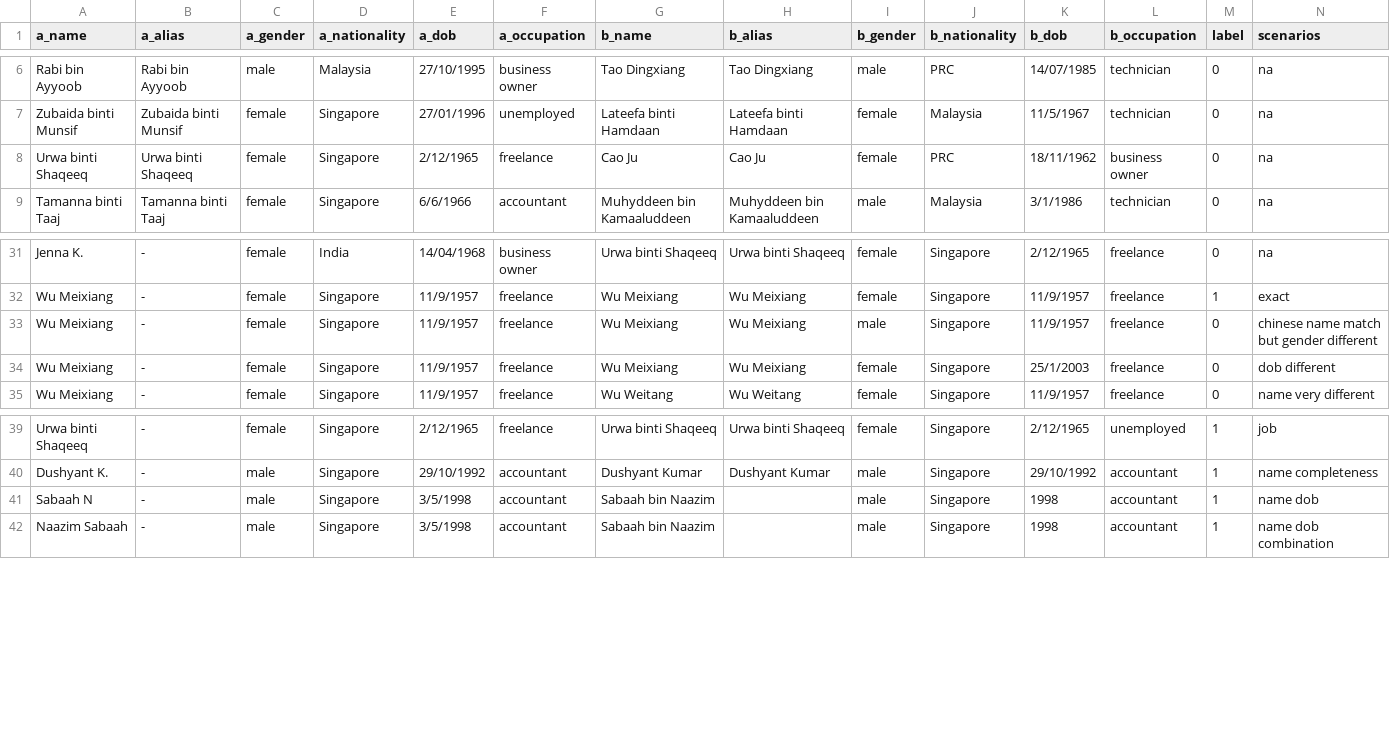
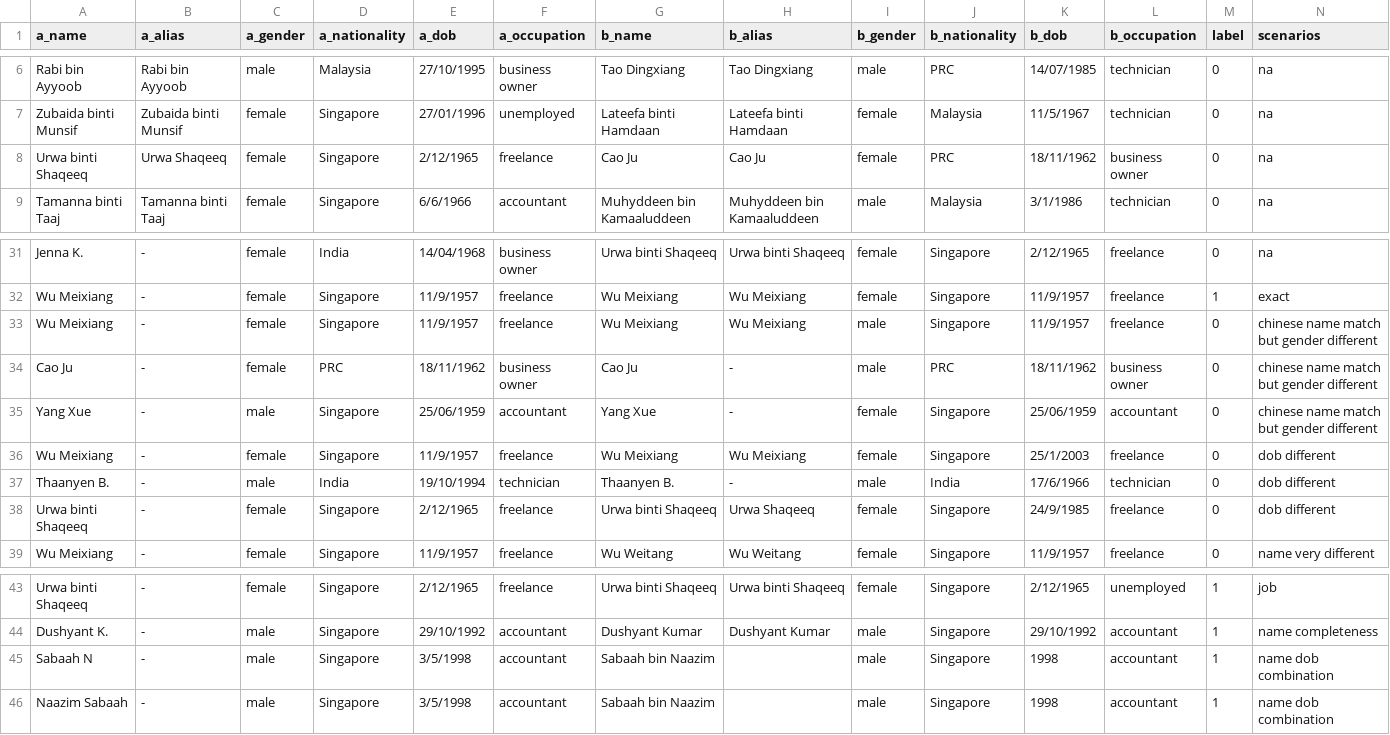
Before and after one commit to gibson4690/ditto, a CSV file: data/people/train.csv, drawn as a sheet; only a part is shown, gaps mark what is left out.

```diff
--- a/data/people/train.csv
+++ b/data/people/train.csv
@@ -7,3 +7,3 @@ Rabi bin Ayyoob,Rabi bin Ayyoob,male,Malaysia,27/10/1995,business owner,Tao Ding
 Zubaida binti Munsif,Zubaida binti Munsif,female,Singapore,27/01/1996,unemployed,Lateefa binti Hamdaan,Lateefa binti Hamdaan,female,Malaysia,11/5/1967,technician,0,na
-Urwa binti Shaqeeq,Urwa binti Shaqeeq,female,Singapore,2/12/1965,freelance,Cao Ju,Cao Ju,female,PRC,18/11/1962,business owner,0,na
+Urwa binti Shaqeeq,Urwa Shaqeeq,female,Singapore,2/12/1965,freelance,Cao Ju,Cao Ju,female,PRC,18/11/1962,business owner,0,na
 Tamanna binti Taaj,Tamanna binti Taaj,female,Singapore,6/6/1966,accountant,Muhyddeen bin Kamaaluddeen,Muhyddeen bin Kamaaluddeen,male,Malaysia,3/1/1986,technician,0,na
@@ -33,3 +33,7 @@ Wu Meixiang,-,female,Singapore,11/9/1957,freelance,Wu Meixiang,Wu Meixiang,femal
 Wu Meixiang,-,female,Singapore,11/9/1957,freelance,Wu Meixiang,Wu Meixiang,male,Singapore,11/9/1957,freelance,0,chinese name match but gender different
+Cao Ju,-,female,PRC,18/11/1962,business owner,Cao Ju,-,male,PRC,18/11/1962,business owner,0,chinese name match but gender different
+Yang Xue,-,male,Singapore,25/06/1959,accountant,Yang Xue,-,female,Singapore,25/06/1959,accountant,0,chinese name match but gender different
 Wu Meixiang,-,female,Singapore,11/9/1957,freelance,Wu Meixiang,Wu Meixiang,female,Singapore,25/1/2003,freelance,0,dob different
+Thaanyen B.,-,male,India,19/10/1994,technician,Thaanyen B.,-,male,India,17/6/1966,technician,0,dob different
+Urwa binti Shaqeeq,-,female,Singapore,2/12/1965,freelance,Urwa binti Shaqeeq,Urwa Shaqeeq,female,Singapore,24/9/1985,freelance,0,dob different
 Wu Meixiang,-,female,Singapore,11/9/1957,freelance,Wu Weitang,Wu Weitang,female,Singapore,11/9/1957,freelance,0,name very different
@@ -40,3 +44,3 @@ Urwa binti Shaqeeq,-,female,Singapore,2/12/1965,freelance,Urwa binti Shaqeeq,Urw
 Dushyant K.,-,male,Singapore,29/10/1992,accountant,Dushyant Kumar,Dushyant Kumar,male,Singapore,29/10/1992,accountant,1,name completeness
-Sabaah N,-,male,Singapore,3/5/1998,accountant,Sabaah bin Naazim,,male,Singapore,1998,accountant,1,name dob
+Sabaah N,-,male,Singapore,3/5/1998,accountant,Sabaah bin Naazim,,male,Singapore,1998,accountant,1,name dob combination
 Naazim Sabaah ,-,male,Singapore,3/5/1998,accountant,Sabaah bin Naazim,,male,Singapore,1998,accountant,1,name dob combination
```
Also changed, not shown: data/people/test.csv.
